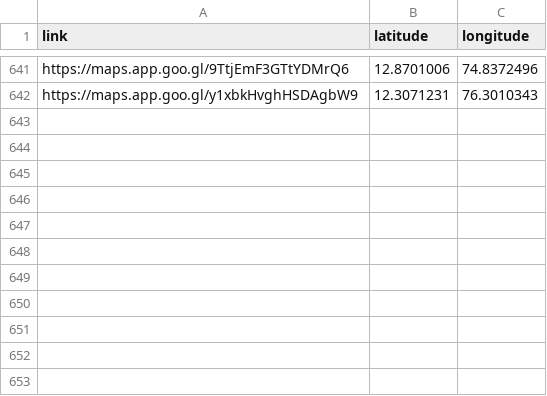
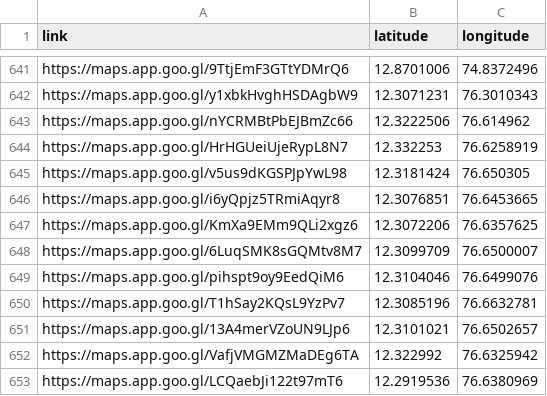
Before and after one commit to harikrishnad1997/YouTube-Scarpper-Map, a CSV file: extracted_lat_long.csv, drawn as a sheet; only a part is shown, gaps mark what is left out; the diff names each change by its address in the sheet, - before the commit and + after, or states it on an @@ line.

```diff
--- a/extracted_lat_long.csv
+++ b/extracted_lat_long.csv
+row 643: https://maps.app.goo.gl/nYCRMBtPbEJBmZc66 | 12.3222506 | 76.614962
+row 644: https://maps.app.goo.gl/HrHGUeiUjeRypL8N7 | 12.332253 | 76.6258919
+row 645: https://maps.app.goo.gl/v5us9dKGSPJpYwL98 | 12.3181424 | 76.650305
+row 646: https://maps.app.goo.gl/i6yQpjz5TRmiAqyr8 | 12.3076851 | 76.6453665
+row 647: https://maps.app.goo.gl/KmXa9EMm9QLi2xgz6 | 12.3072206 | 76.6357625
+row 648: https://maps.app.goo.gl/6LuqSMK8sGQMtv8M7 | 12.3099709 | 76.6500007
+row 649: https://maps.app.goo.gl/pihspt9oy9EedQiM6 | 12.3104046 | 76.6499076
+row 650: https://maps.app.goo.gl/T1hSay2KQsL9YzPv7 | 12.3085196 | 76.6632781
+row 651: https://maps.app.goo.gl/13A4merVZoUN9LJp6 | 12.3101021 | 76.6502657
+row 652: https://maps.app.goo.gl/VafjVMGMZMaDEg6TA | 12.322992 | 76.6325942
+row 653: https://maps.app.goo.gl/LCQaebJi122t97mT6 | 12.2919536 | 76.6380969
```
Also changed, not shown: app/list2.csv, 6 other files.
